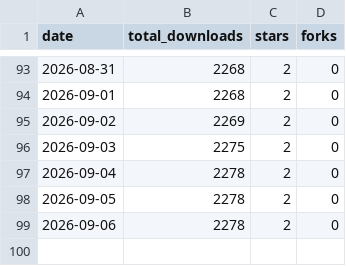
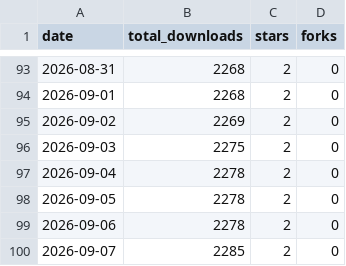
Before and after one commit to OwlbanGroup/auxly-memory-cli, a CSV file: metrics/downloads.csv, drawn as a sheet; only a part is shown, gaps mark what is left out; the diff names each change by its address in the sheet, - before the commit and + after, or states it on an @@ line.

Commit message:
chore(metrics): snapshot 2026-09-07

```diff
--- a/metrics/downloads.csv
+++ b/metrics/downloads.csv
+row 100: 2026-09-07 | 2285 | 2 | 0
```
Also changed, not shown: 1 other file.
